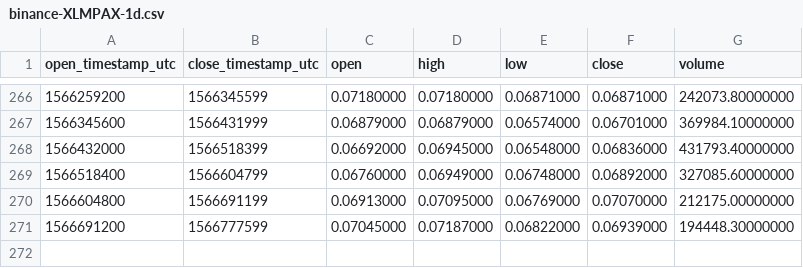
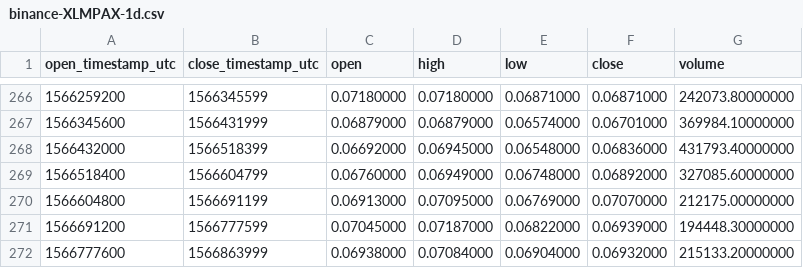
Before and after one commit to cryptobigbro/binance-XLMPAX, a CSV file: binance-XLMPAX-1d.csv, drawn as a sheet; only a part is shown, gaps mark what is left out.

```diff
--- a/binance-XLMPAX-1d.csv
+++ b/binance-XLMPAX-1d.csv
@@ -271 +271,2 @@ open_timestamp_utc,close_timestamp_utc,open,high,low,close,volume
 1566691200,1566777599,0.07045000,0.07187000,0.06822000,0.06939000,194448.30000000
+1566777600,1566863999,0.06938000,0.07084000,0.06904000,0.06932000,215133.20000000
```
Also changed, not shown: binance-XLMPAX-1h.csv.
